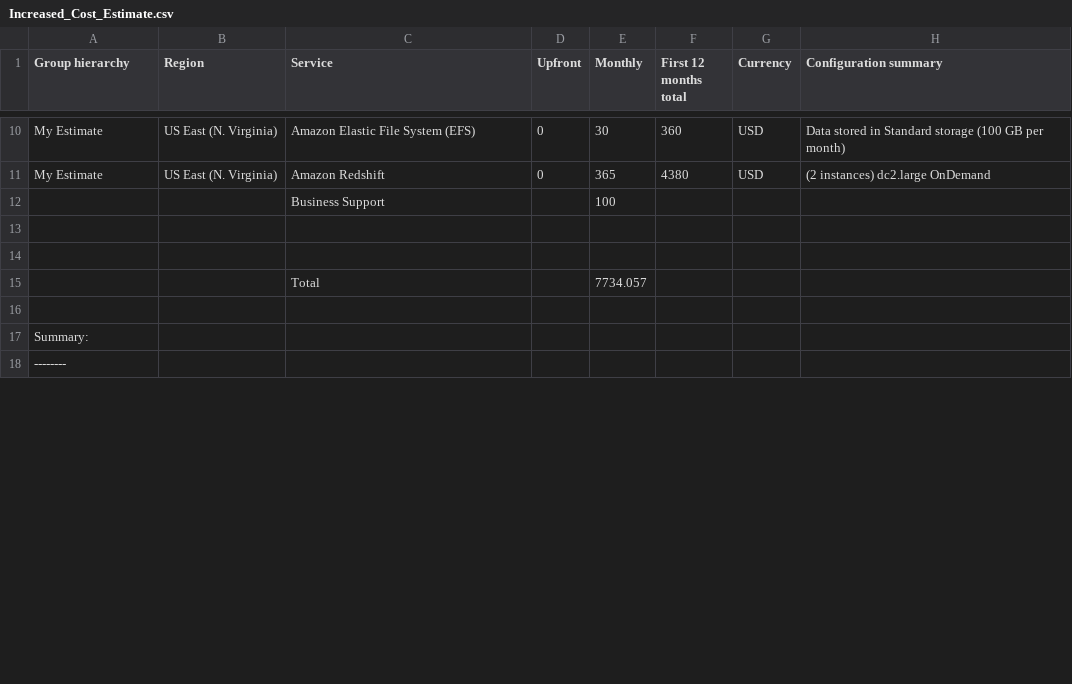
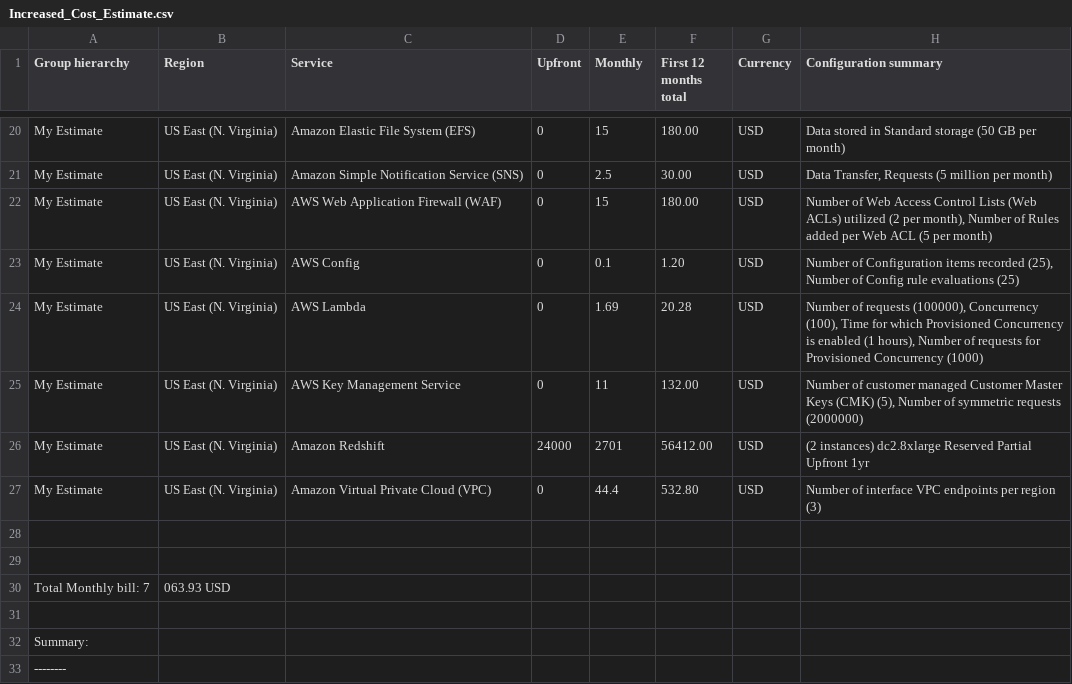
Before and after one commit to szubair/Udacity-aws-architect, a CSV file: resubmission/Increased_Cost_Estimate.csv, drawn as a sheet; only a part is shown, gaps mark what is left out; removed rows and columns are numbered as before the commit, all else as after; the diff covers the shown part only; the diff names each change by its address in the sheet, - before the commit and + after, or states it on an @@ line.

Commit message:
modified: Increased_Cost_Estimate.csv

```diff
--- a/resubmission/Increased_Cost_Estimate.csv
+++ b/resubmission/Increased_Cost_Estimate.csv
-E20 (Monthly): 30
+E20 (Monthly): 15
-F20 (First 12 months total): 360
+F20 (First 12 months total): 180.00
-H20 (Configuration summary): …Standard storage (100 GB per…
+H20 (Configuration summary): …Standard storage (50 GB per…
-C21 (Service): Amazon Redshift
+C21 (Service): Amazon Simple Notification Service (SNS)
-E21 (Monthly): 365
+E21 (Monthly): 2.5
-F21 (First 12 months total): 4380
+F21 (First 12 months total): 30.00
-H21 (Configuration summary): (2 instances) dc2.large OnDemand
+H21 (Configuration summary): Data Transfer, Requests (5 million per month)
-row 12:  |  | Business Support |  | 100
+row 22: My Estimate | US East (N. Virginia) | AWS Web Application Firewall (WAF) | 0 | 15 | 180.00 | USD | Number of Web Access Control Lists (Web ACLs) utilized (2 per month), Number of Rules added per Web ACL (5 per month)
+row 23: My Estimate | US East (N. Virginia) | AWS Config | 0 | 0.1 | 1.20 | USD | Number of Configuration items recorded (25), Number of Config rule evaluations (25)
+row 24: My Estimate | US East (N. Virginia) | AWS Lambda | 0 | 1.69 | 20.28 | USD | Number of requests (100000), Concurrency (100), Time for which Provisioned Concurrency is enabled (1 hours), Number of requests for Provisioned Concurrency (1000)
+row 25: My Estimate | US East (N. Virginia) | AWS Key Management Service | 0 | 11 | 132.00 | USD | Number of customer managed Customer Master Keys (CMK) (5), Number of symmetric requests (2000000)
+row 26: My Estimate | US East (N. Virginia) | Amazon Redshift | 24000 | 2701 | 56412.00 | USD | (2 instances) dc2.8xlarge Reserved Partial Upfront 1yr
+row 27: My Estimate | US East (N. Virginia) | Amazon Virtual Private Cloud (VPC) | 0 | 44.4 | 532.80 | USD | Number of interface VPC endpoints per region (3)
-row 15:  |  | Total |  | 7734.057
+row 30: Total Monthly bill: 7 | 063.93 USD
```
Also changed, not shown: 15 added rows, 1 removed row and 22 edited cells elsewhere in this file.
